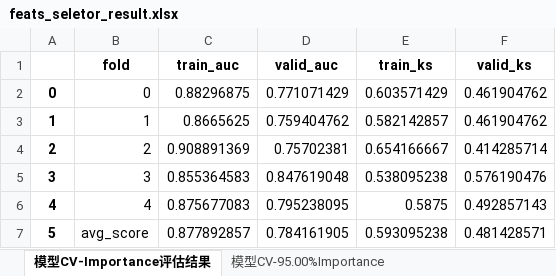
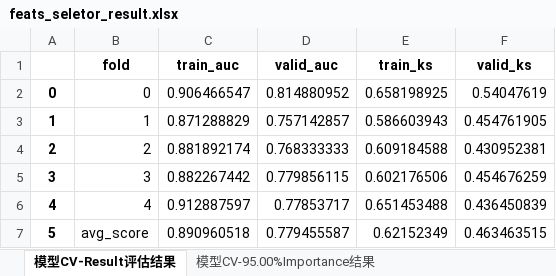
Before and after one commit to whyjust/wgcpy, an Excel workbook: wgcpy/result/feats_seletor_result.xlsx, sheet 模型CV-Result评估结果, drawn as a sheet; values as stored, in another font and other column widths than the file's, no borders; the diff names each change by its address in the sheet, - before the commit and + after, or states it on an @@ line.

```diff
--- a/wgcpy/result/feats_seletor_result.xlsx (sheet 模型CV-Result评估结果)
+++ b/wgcpy/result/feats_seletor_result.xlsx (sheet 模型CV-Result评估结果)
-sheet tab: 模型CV-Importance评估结果
+sheet tab: 模型CV-Result评估结果
-sheet tab: 模型CV-95.00%Importance
+sheet tab: 模型CV-95.00%Importance结果
-C2 (train_auc): 0.88296875
+C2 (train_auc): 0.906466547
-D2 (valid_auc): 0.771071429
+D2 (valid_auc): 0.814880952
-E2 (train_ks): 0.603571429
+E2 (train_ks): 0.658198925
-F2 (valid_ks): 0.461904762
+F2 (valid_ks): 0.54047619
-C3 (train_auc): 0.8665625
+C3 (train_auc): 0.871288829
-D3 (valid_auc): 0.759404762
+D3 (valid_auc): 0.757142857
-E3 (train_ks): 0.582142857
+E3 (train_ks): 0.586603943
-F3 (valid_ks): 0.461904762
+F3 (valid_ks): 0.454761905
-C4 (train_auc): 0.908891369
+C4 (train_auc): 0.881892174
-D4 (valid_auc): 0.75702381
+D4 (valid_auc): 0.768333333
-E4 (train_ks): 0.654166667
+E4 (train_ks): 0.609184588
-F4 (valid_ks): 0.414285714
+F4 (valid_ks): 0.430952381
-C5 (train_auc): 0.855364583
+C5 (train_auc): 0.882267442
-D5 (valid_auc): 0.847619048
+D5 (valid_auc): 0.779856115
-E5 (train_ks): 0.538095238
+E5 (train_ks): 0.602176506
-F5 (valid_ks): 0.576190476
+F5 (valid_ks): 0.454676259
-C6 (train_auc): 0.875677083
+C6 (train_auc): 0.912887597
-D6 (valid_auc): 0.795238095
+D6 (valid_auc): 0.77853717
-E6 (train_ks): 0.5875
+E6 (train_ks): 0.651453488
-F6 (valid_ks): 0.492857143
+F6 (valid_ks): 0.436450839
-C7 (train_auc): 0.877892857
+C7 (train_auc): 0.890960518
-D7 (valid_auc): 0.784161905
+D7 (valid_auc): 0.779455587
-E7 (train_ks): 0.593095238
+E7 (train_ks): 0.62152349
-F7 (valid_ks): 0.481428571
+F7 (valid_ks): 0.463463515
```
Also changed, not shown: sheet 模型CV-95.00%Importance结果, sheet 特征IncreaseCV-Filter评估结果, sheet 模型IncreaseCV-STEP验证结果, 16 other files.
